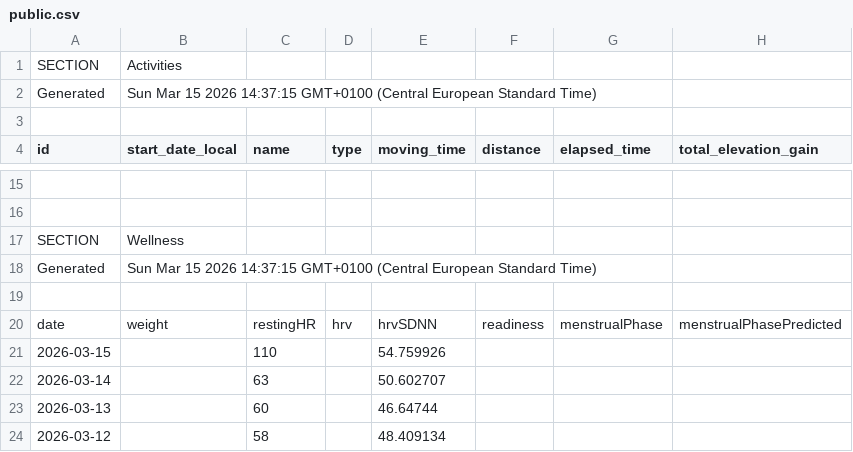
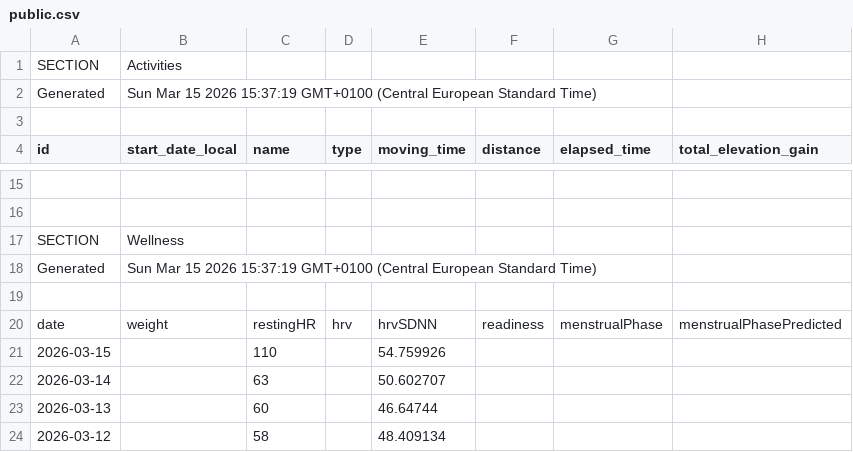
Before and after one commit to 17fed/cyclingcoachaidata, a CSV file: data/public.csv, drawn as a sheet; only a part is shown, gaps mark what is left out; the diff names each change by its address in the sheet, - before the commit and + after, or states it on an @@ line.

Commit message:
Update public.csv

```diff
--- a/data/public.csv
+++ b/data/public.csv
-B2 (start_date_local): …15 2026 14:37:15 GMT+0100 (Central…
+B2 (start_date_local): …15 2026 15:37:19 GMT+0100 (Central…
-B18 (start_date_local): …15 2026 14:37:15 GMT+0100 (Central…
+B18 (start_date_local): …15 2026 15:37:19 GMT+0100 (Central…
```
